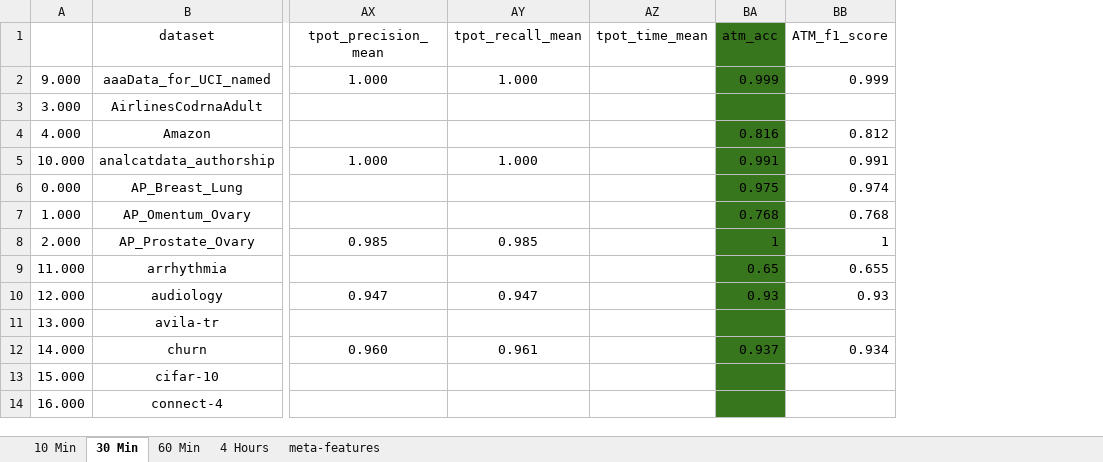
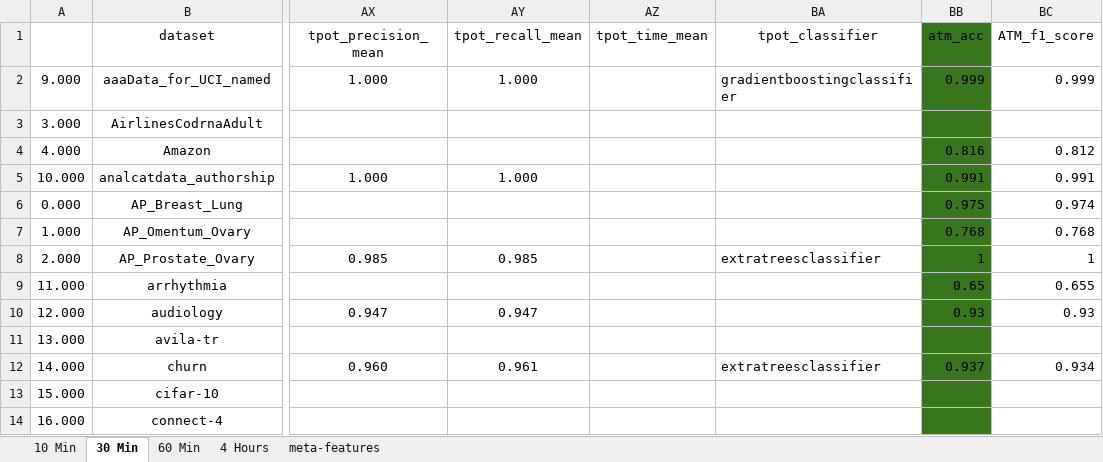
Before and after one commit to DataSystemsGroupUT/AutoMLBench, an Excel workbook: Complete_Sheet.xlsx, sheet 30 Min, drawn as a sheet; only a part is shown, gaps mark what is left out; values as stored, in another font and other column widths than the file's, no borders; the diff names each change by its address in the sheet, - before the commit and + after, or states it on an @@ line.

```diff
--- a/Complete_Sheet.xlsx (sheet 30 Min)
+++ b/Complete_Sheet.xlsx (sheet 30 Min)
+column BA (tpot_classifier), rows 2-12: gradientboostingclassifier |  |  |  |  |  | extratreesclassifier |  |  |  | extratreesclassifier
```
Also changed, not shown: sheet meta-features, sheet 4 Hours, sheet 60 Min, sheet 10 Min, 31 other files.
